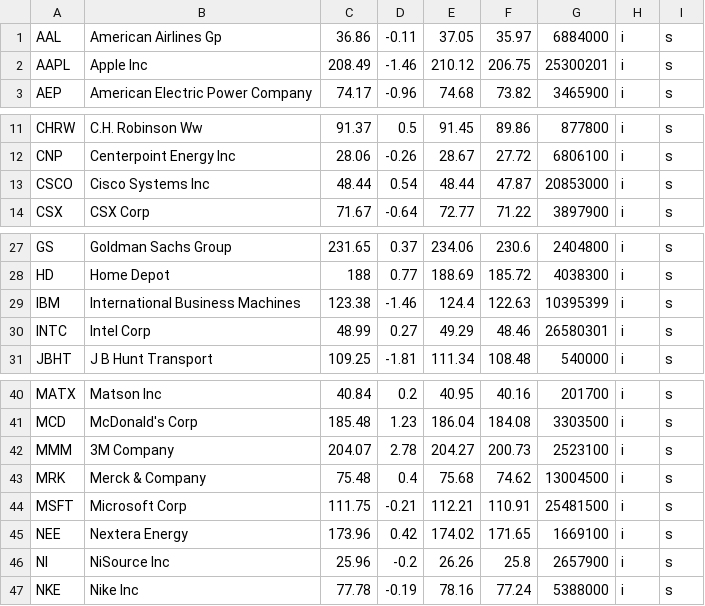
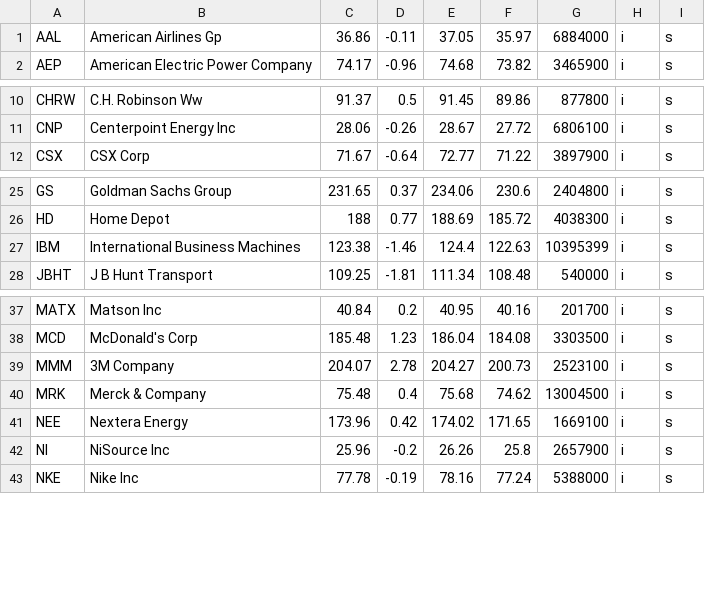
Before and after one commit to OliverLarsson/portfolio-manager, a CSV file: dow.csv, drawn as a sheet; only a part is shown, gaps mark what is left out; the diff names each change by its address in the sheet, - before the commit and + after, or states it on an @@ line.

```diff
--- a/dow.csv
+++ b/dow.csv
-row 2: AAPL | Apple Inc | 208.49 | -1.46 | 210.12 | 206.75 | 25300201 | i | s
-row 13: CSCO | Cisco Systems Inc | 48.44 | 0.54 | 48.44 | 47.87 | 20853000 | i | s
-row 30: INTC | Intel Corp | 48.99 | 0.27 | 49.29 | 48.46 | 26580301 | i | s
-row 44: MSFT | Microsoft Corp | 111.75 | -0.21 | 112.21 | 110.91 | 25481500 | i | s
```
Also changed, not shown: nas.csv, 4 other files.
